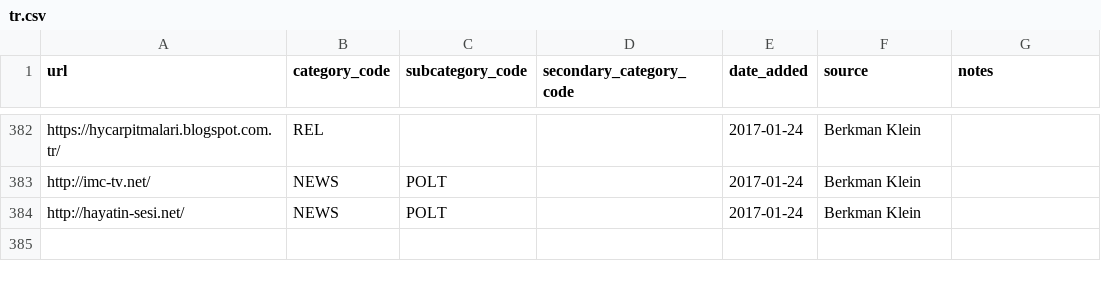
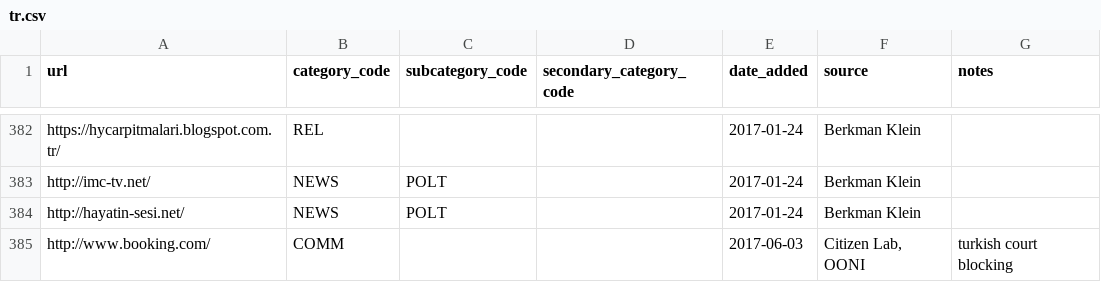
Before and after one commit to berkmancenter/url-lists, a CSV file: lists/tr.csv, drawn as a sheet; only a part is shown, gaps mark what is left out; the diff names each change by its address in the sheet, - before the commit and + after, or states it on an @@ line.

```diff
--- a/lists/tr.csv
+++ b/lists/tr.csv
+row 385: http://www.booking.com/ | COMM |  |  | 2017-06-03 | Citizen Lab, OONI | turkish court blocking
```
Also changed, not shown: lists/eg.csv, lists/jo.csv, 2 other files.
